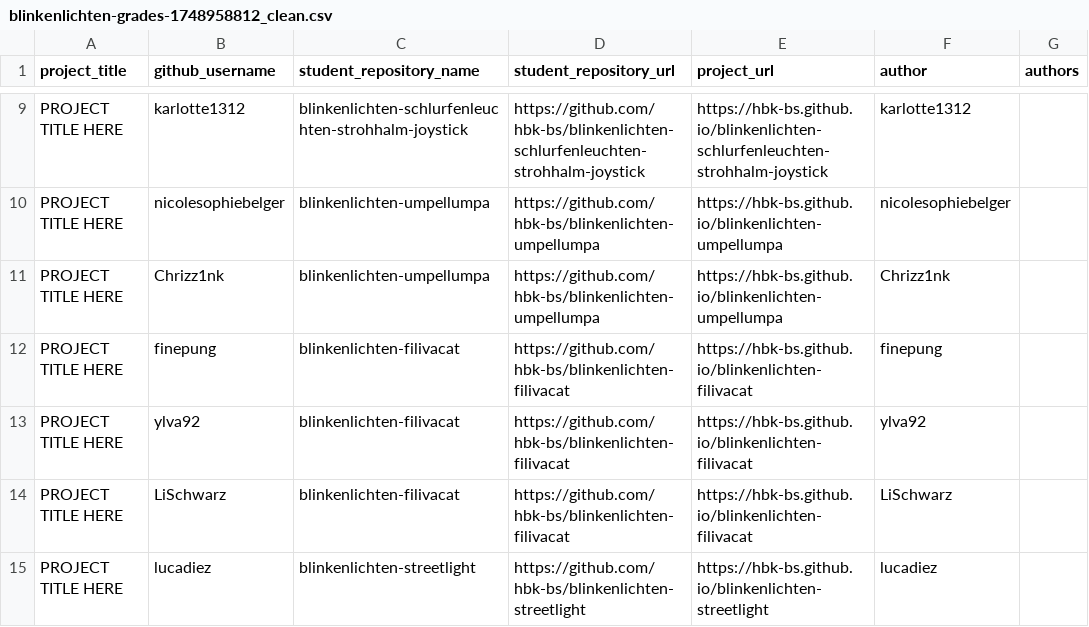
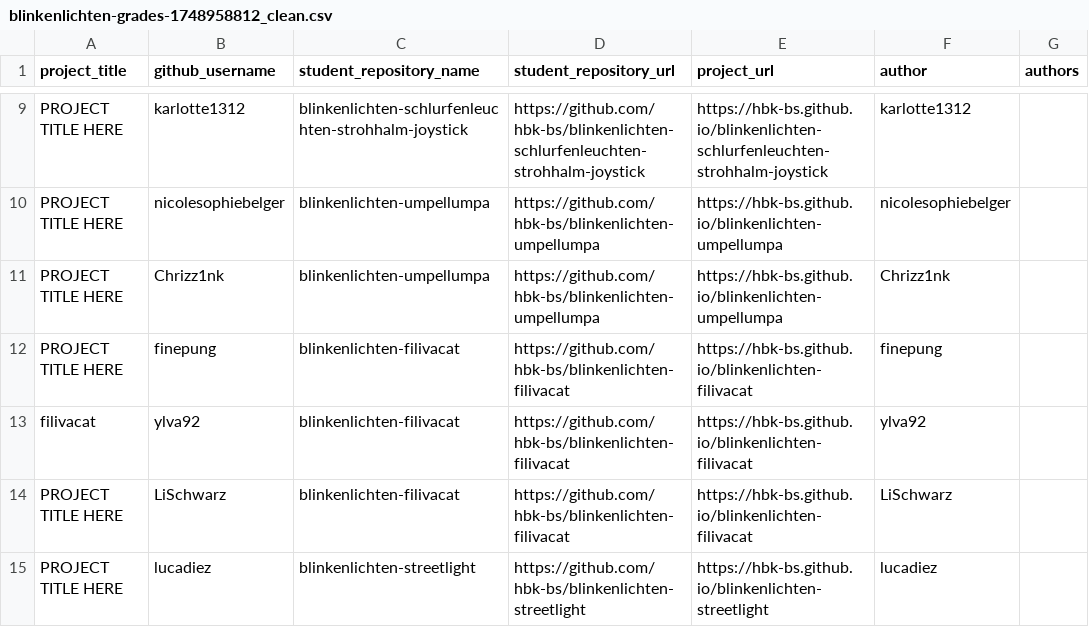
Before and after one commit to ivohartwig/rundgang2025, a CSV file: src/data/projects/blinkenlichten-grades-1748958812_clean.csv, drawn as a sheet; only a part is shown, gaps mark what is left out.

Commit message:
Update blinkenlichten-grades-1748958812_clean.csv

```diff
--- a/src/data/projects/blinkenlichten-grades-1748958812_clean.csv
+++ b/src/data/projects/blinkenlichten-grades-1748958812_clean.csv
@@ -12,3 +12,3 @@
 "PROJECT TITLE HERE","finepung","blinkenlichten-filivacat","https://github.com/hbk-bs/blinkenlichten-filivacat","https://hbk-bs.github.io/blinkenlichten-filivacat","finepung",""
-"PROJECT TITLE HERE","ylva92","blinkenlichten-filivacat","https://github.com/hbk-bs/blinkenlichten-filivacat","https://hbk-bs.github.io/blinkenlichten-filivacat","ylva92",""
+"filivacat","ylva92","blinkenlichten-filivacat","https://github.com/hbk-bs/blinkenlichten-filivacat","https://hbk-bs.github.io/blinkenlichten-filivacat","ylva92",""
 "PROJECT TITLE HERE","LiSchwarz","blinkenlichten-filivacat","https://github.com/hbk-bs/blinkenlichten-filivacat","https://hbk-bs.github.io/blinkenlichten-filivacat","LiSchwarz",""
```
